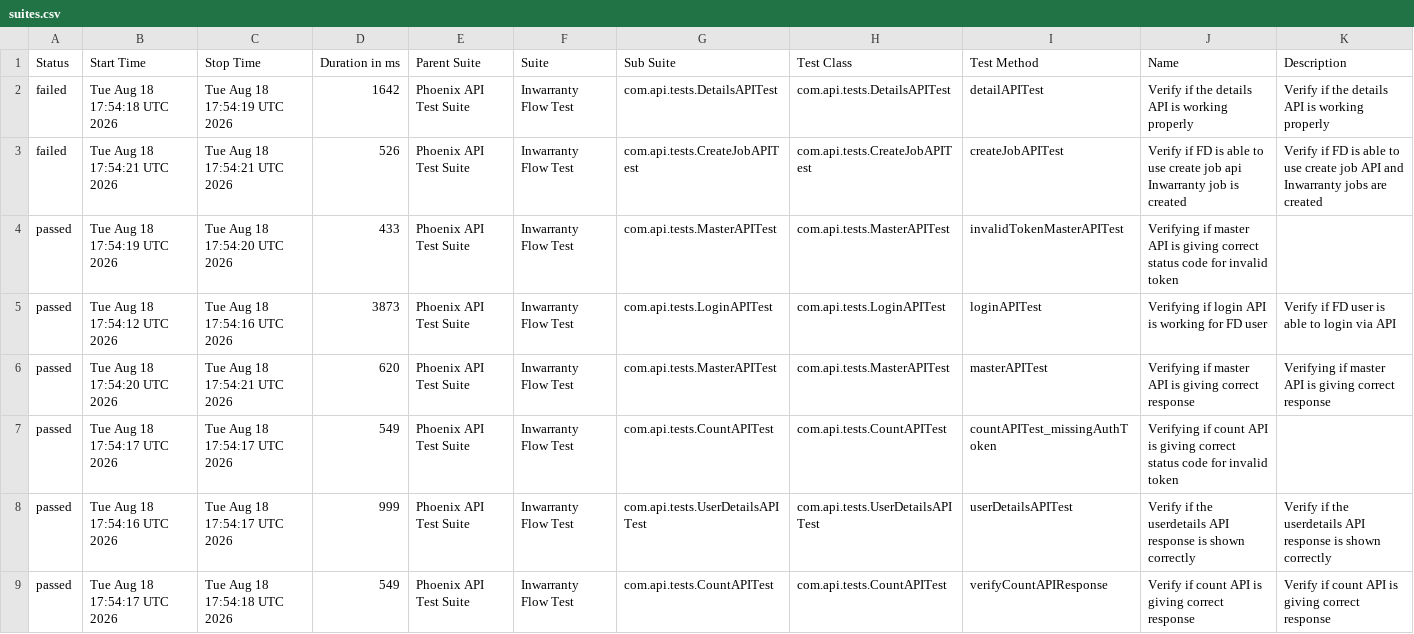
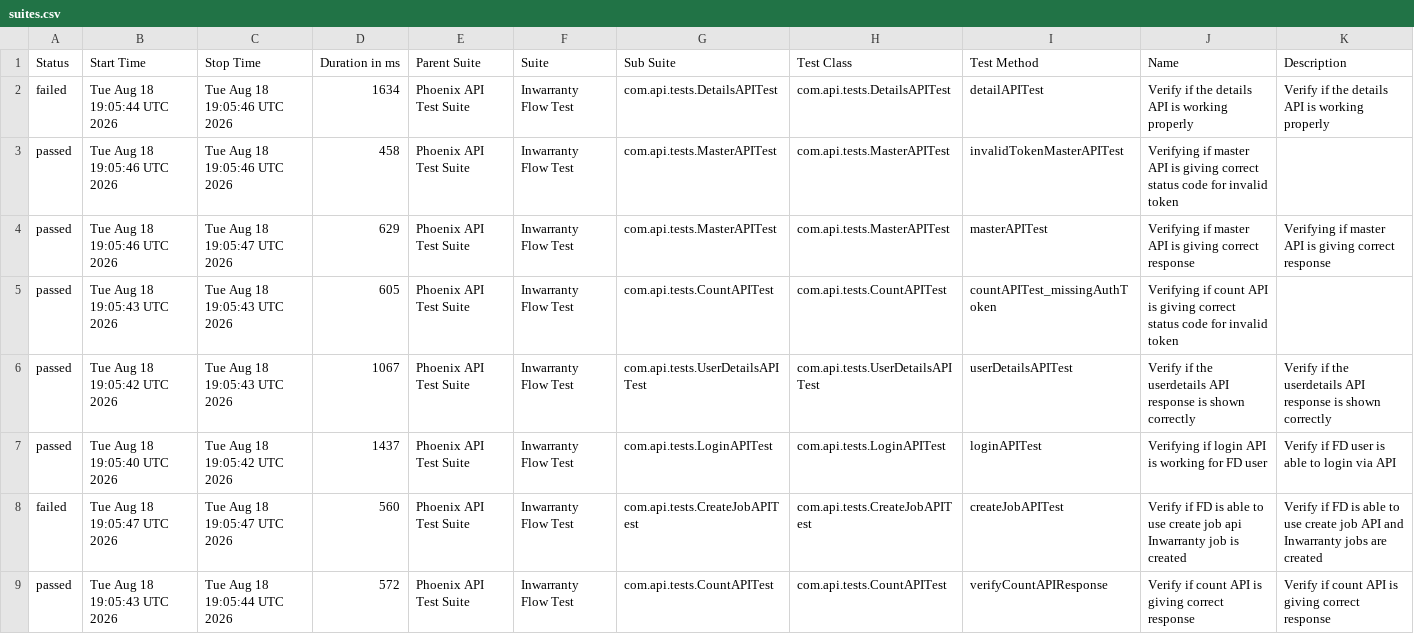
Before and after one commit to Zulminan/PhoenixTestAutomationFramework, a CSV file: data/suites.csv, drawn as a sheet.

```diff
--- a/data/suites.csv
+++ b/data/suites.csv
@@ -1,9 +1,9 @@
 "Status","Start Time","Stop Time","Duration in ms","Parent Suite","Suite","Sub Suite","Test Class","Test Method","Name","Description"
-"failed","Tue Aug 18 17:54:18 UTC 2026","Tue Aug 18 17:54:19 UTC 2026","1642","Phoenix API Test Suite","Inwarranty Flow Test","com.api.tests.DetailsAPITest","com.api.tests.DetailsAPITest","detailAPITest","Verify if the details API is working properly","Verify if the details API is working properly"
-"failed","Tue Aug 18 17:54:21 UTC 2026","Tue Aug 18 17:54:21 UTC 2026","526","Phoenix API Test Suite","Inwarranty Flow Test","com.api.tests.CreateJobAPITest","com.api.tests.CreateJobAPITest","createJobAPITest","Verify if FD is able to use create job api Inwarranty job is created","Verify if FD is able to use create job API and Inwarranty jobs are created"
-"passed","Tue Aug 18 17:54:19 UTC 2026","Tue Aug 18 17:54:20 UTC 2026","433","Phoenix API Test Suite","Inwarranty Flow Test","com.api.tests.MasterAPITest","com.api.tests.MasterAPITest","invalidTokenMasterAPITest","Verifying if master API is giving correct status code for invalid token",""
-"passed","Tue Aug 18 17:54:12 UTC 2026","Tue Aug 18 17:54:16 UTC 2026","3873","Phoenix API Test Suite","Inwarranty Flow Test","com.api.tests.LoginAPITest","com.api.tests.LoginAPITest","loginAPITest","Verifying if login API is working for FD user","Verify if FD user is able to login via API"
-"passed","Tue Aug 18 17:54:20 UTC 2026","Tue Aug 18 17:54:21 UTC 2026","620","Phoenix API Test Suite","Inwarranty Flow Test","com.api.tests.MasterAPITest","com.api.tests.MasterAPITest","masterAPITest","Verifying if master API is giving correct response","Verifying if master API is giving correct response"
-"passed","Tue Aug 18 17:54:17 UTC 2026","Tue Aug 18 17:54:17 UTC 2026","549","Phoenix API Test Suite","Inwarranty Flow Test","com.api.tests.CountAPITest","com.api.tests.CountAPITest","countAPITest_missingAuthToken","Verifying if count API is giving correct status code for invalid token",""
-"passed","Tue Aug 18 17:54:16 UTC 2026","Tue Aug 18 17:54:17 UTC 2026","999","Phoenix API Test Suite","Inwarranty Flow Test","com.api.tests.UserDetailsAPITest","com.api.tests.UserDetailsAPITest","userDetailsAPITest","Verify if the userdetails API response is shown correctly","Verify if the userdetails API response is shown correctly"
-"passed","Tue Aug 18 17:54:17 UTC 2026","Tue Aug 18 17:54:18 UTC 2026","549","Phoenix API Test Suite","Inwarranty Flow Test","com.api.tests.CountAPITest","com.api.tests.CountAPITest","verifyCountAPIResponse","Verify if count API is giving correct response","Verify if count API is giving correct response"
+"failed","Tue Aug 18 19:05:44 UTC 2026","Tue Aug 18 19:05:46 UTC 2026","1634","Phoenix API Test Suite","Inwarranty Flow Test","com.api.tests.DetailsAPITest","com.api.tests.DetailsAPITest","detailAPITest","Verify if the details API is working properly","Verify if the details API is working properly"
+"passed","Tue Aug 18 19:05:46 UTC 2026","Tue Aug 18 19:05:46 UTC 2026","458","Phoenix API Test Suite","Inwarranty Flow Test","com.api.tests.MasterAPITest","com.api.tests.MasterAPITest","invalidTokenMasterAPITest","Verifying if master API is giving correct status code for invalid token",""
+"passed","Tue Aug 18 19:05:46 UTC 2026","Tue Aug 18 19:05:47 UTC 2026","629","Phoenix API Test Suite","Inwarranty Flow Test","com.api.tests.MasterAPITest","com.api.tests.MasterAPITest","masterAPITest","Verifying if master API is giving correct response","Verifying if master API is giving correct response"
+"passed","Tue Aug 18 19:05:43 UTC 2026","Tue Aug 18 19:05:43 UTC 2026","605","Phoenix API Test Suite","Inwarranty Flow Test","com.api.tests.CountAPITest","com.api.tests.CountAPITest","countAPITest_missingAuthToken","Verifying if count API is giving correct status code for invalid token",""
+"passed","Tue Aug 18 19:05:42 UTC 2026","Tue Aug 18 19:05:43 UTC 2026","1067","Phoenix API Test Suite","Inwarranty Flow Test","com.api.tests.UserDetailsAPITest","com.api.tests.UserDetailsAPITest","userDetailsAPITest","Verify if the userdetails API response is shown correctly","Verify if the userdetails API response is shown correctly"
+"passed","Tue Aug 18 19:05:40 UTC 2026","Tue Aug 18 19:05:42 UTC 2026","1437","Phoenix API Test Suite","Inwarranty Flow Test","com.api.tests.LoginAPITest","com.api.tests.LoginAPITest","loginAPITest","Verifying if login API is working for FD user","Verify if FD user is able to login via API"
+"failed","Tue Aug 18 19:05:47 UTC 2026","Tue Aug 18 19:05:47 UTC 2026","560","Phoenix API Test Suite","Inwarranty Flow Test","com.api.tests.CreateJobAPITest","com.api.tests.CreateJobAPITest","createJobAPITest","Verify if FD is able to use create job api Inwarranty job is created","Verify if FD is able to use create job API and Inwarranty jobs are created"
+"passed","Tue Aug 18 19:05:43 UTC 2026","Tue Aug 18 19:05:44 UTC 2026","572","Phoenix API Test Suite","Inwarranty Flow Test","com.api.tests.CountAPITest","com.api.tests.CountAPITest","verifyCountAPIResponse","Verify if count API is giving correct response","Verify if count API is giving correct response"
```
Also changed, not shown: data/behaviors.csv, 56 other files.
